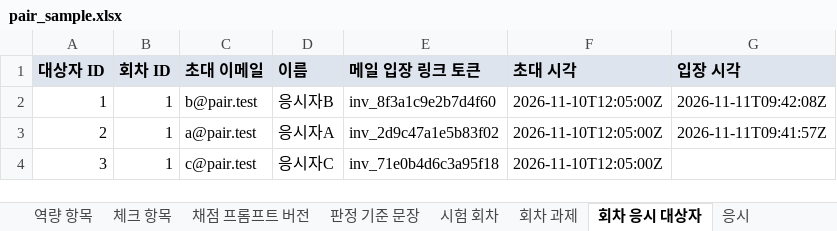
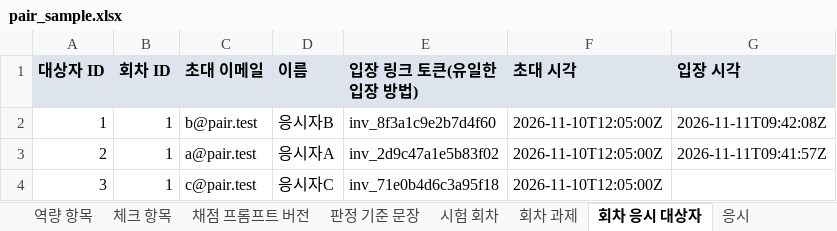
Before and after one commit to KosAmigo/pAIr-front, an Excel workbook: docs/erd/sample/pair_sample.xlsx, sheet 회차 응시 대상자, drawn as a sheet; values as stored, in another font and other column widths than the file's, no borders; the diff names each change by its address in the sheet, - before the commit and + after, or states it on an @@ line.

```diff
--- a/docs/erd/sample/pair_sample.xlsx (sheet 회차 응시 대상자)
+++ b/docs/erd/sample/pair_sample.xlsx (sheet 회차 응시 대상자)
-E1: 메일 입장 링크 토큰
+E1: 입장 링크 토큰(유일한 입장 방법)
```
Also changed, not shown: sheet 시험 회차, 14 other files.
